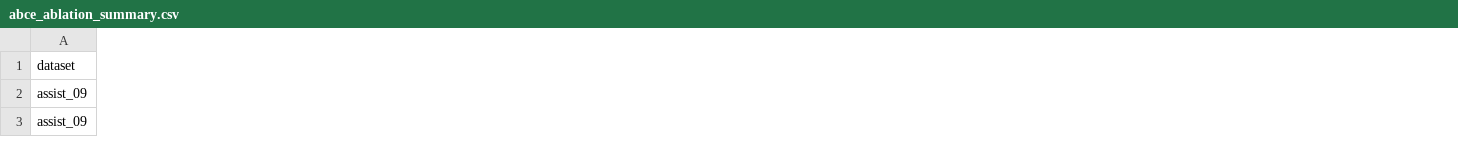
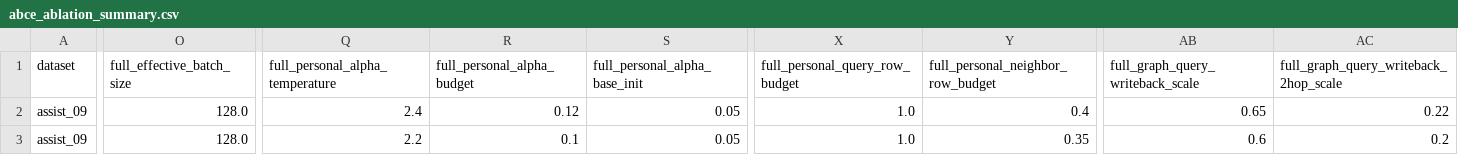
Before and after one commit to Zsh123456-BOOP/ConceptSkillCDM, a CSV file: results/abce_ablation_summary.csv, drawn as a sheet; only a part is shown, gaps mark what is left out; the diff covers the shown part only; the diff names each change by its address in the sheet, - before the commit and + after, or states it on an @@ line.

```diff
--- a/results/abce_ablation_summary.csv
+++ b/results/abce_ablation_summary.csv
+column O (full_effective_batch_size), rows 2-3: 128.0 | 128.0
+column Q (full_personal_alpha_temperature), rows 2-3: 2.4 | 2.2
+column R (full_personal_alpha_budget), rows 2-3: 0.12 | 0.1
+column S (full_personal_alpha_base_init), rows 2-3: 0.05 | 0.05
+column X (full_personal_query_row_budget), rows 2-3: 1.0 | 1.0
+column Y, rows 1-3: full_personal_neighbor_row_budget | 0.4 | 0.35
+column AB (full_graph_query_writeback_scale), rows 2-3: 0.65 | 0.6
+column AC, rows 1-3: full_graph_query_writeback_2hop_scale | 0.22 | 0.2
```
Also changed, not shown: 6 added columns and 93 edited cells elsewhere in this file, results/abce_ablation_summary_mean.csv, results/experiment_results.csv, 28 other files.
